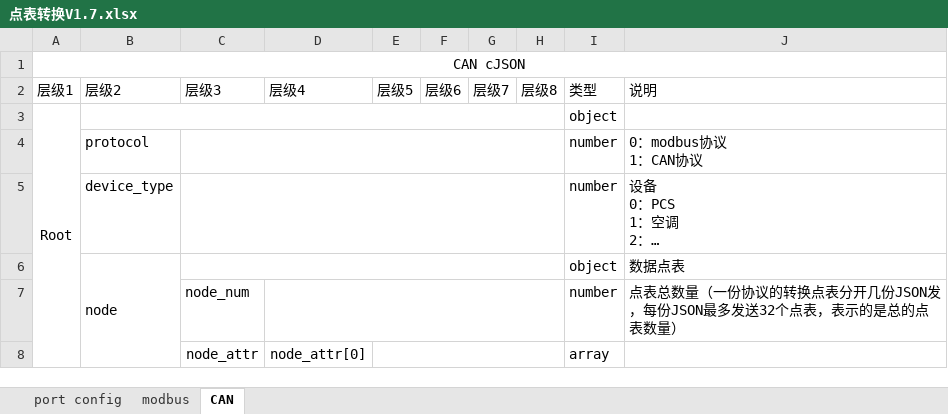
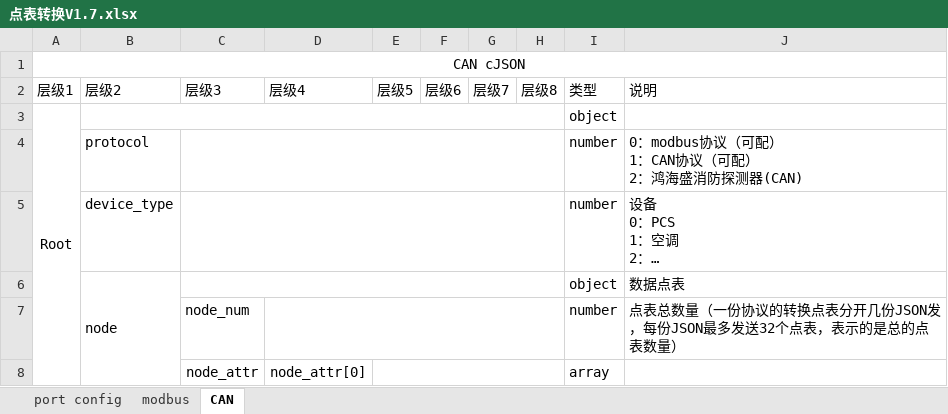
Before and after one commit to LukKaHong/BCU_debug, an Excel workbook: User/Protocol/点表转换V1.7.xlsx, sheet CAN, drawn as a sheet; only a part is shown; long unchanged cells end in …; values as stored, in another font and other column widths than the file's, no borders; ↵ is a line break in a cell; the diff names each change by its address in the sheet, - before the commit and + after, or states it on an @@ line.

```diff
--- a/User/Protocol/点表转换V1.7.xlsx (sheet CAN)
+++ b/User/Protocol/点表转换V1.7.xlsx (sheet CAN)
-J4 (说明): 0：modbus协议 ↵ 1：CAN协议
+J4 (说明): 0：modbus协议（可配） ↵ 1：CAN协议（可配） ↵ 2：鸿海盛消防探测器(CAN)
```
Also changed, not shown: sheet port config, sheet modbus, 11 other files.
